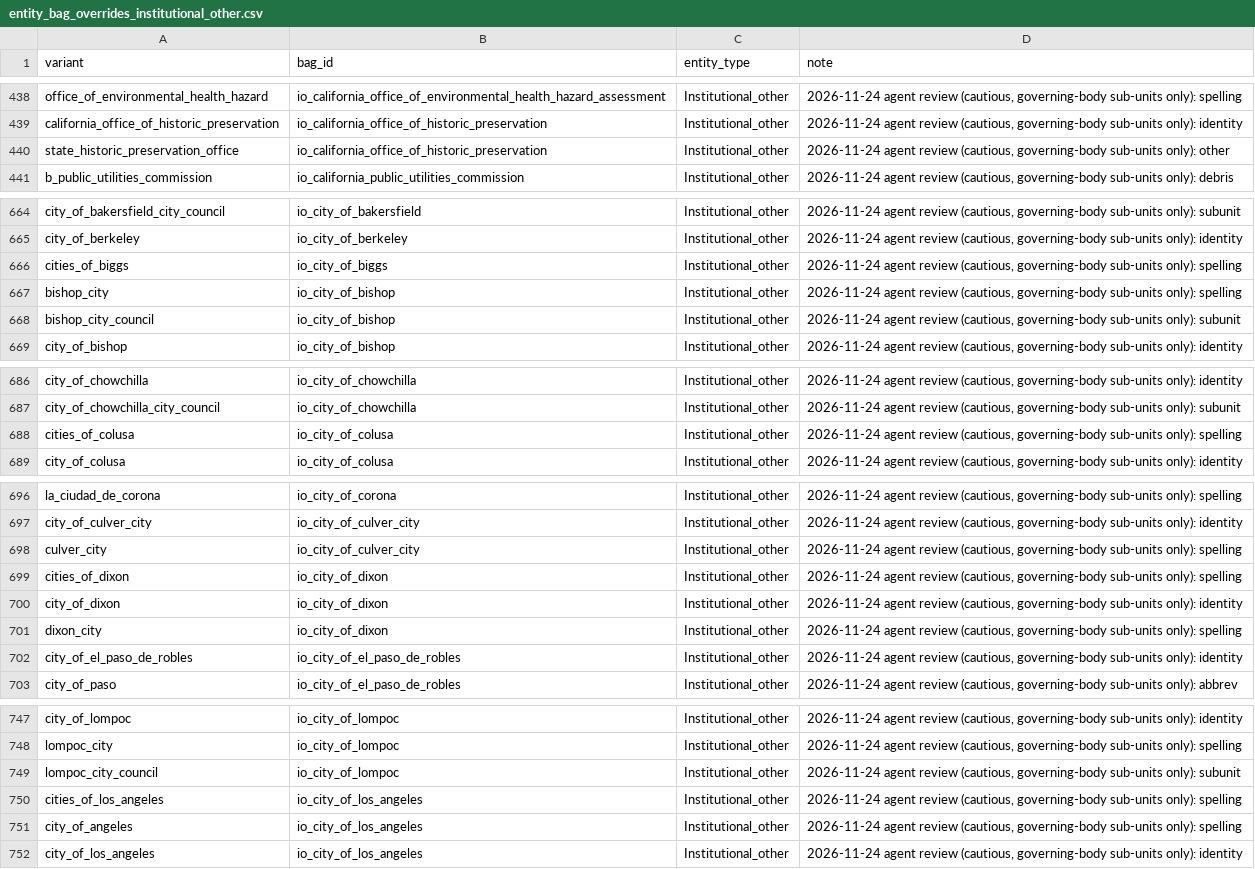
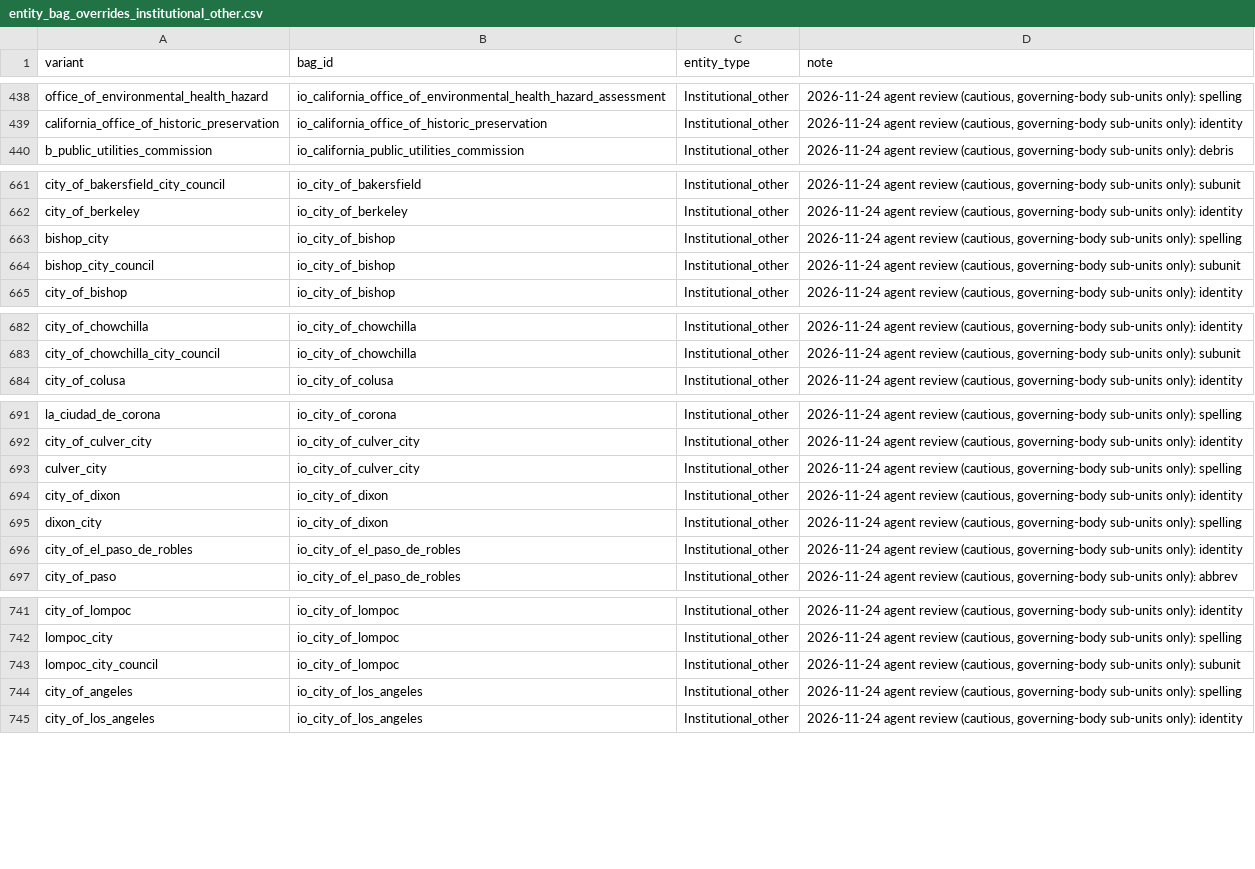
Before and after one commit to ucd-cepb/kings, a CSV file: Network_Innovation_Paper/inputs/entity_bag_overrides_institutional_other.csv, drawn as a sheet; only a part is shown, gaps mark what is left out; the diff covers the shown part only.

```diff
--- a/Network_Innovation_Paper/inputs/entity_bag_overrides_institutional_other.csv
+++ b/Network_Innovation_Paper/inputs/entity_bag_overrides_institutional_other.csv
@@ -439,3 +439,2 @@ office_of_environmental_health_hazard,io_california_office_of_environmental_heal
 california_office_of_historic_preservation,io_california_office_of_historic_preservation,Institutional_other,"2026-11-24 agent review (cautious, governing-body sub-units only): identity"
-state_historic_preservation_office,io_california_office_of_historic_preservation,Institutional_other,"2026-11-24 agent review (cautious, governing-body sub-units only): other"
 b_public_utilities_commission,io_california_public_utilities_commission,Institutional_other,"2026-11-24 agent review (cautious, governing-body sub-units only): debris"
@@ -665,3 +662,2 @@ city_of_bakersfield_city_council,io_city_of_bakersfield,Institutional_other,"202
 city_of_berkeley,io_city_of_berkeley,Institutional_other,"2026-11-24 agent review (cautious, governing-body sub-units only): identity"
-cities_of_biggs,io_city_of_biggs,Institutional_other,"2026-11-24 agent review (cautious, governing-body sub-units only): spelling"
 bishop_city,io_city_of_bishop,Institutional_other,"2026-11-24 agent review (cautious, governing-body sub-units only): spelling"
@@ -687,3 +683,2 @@ city_of_chowchilla,io_city_of_chowchilla,Institutional_other,"2026-11-24 agent r
 city_of_chowchilla_city_council,io_city_of_chowchilla,Institutional_other,"2026-11-24 agent review (cautious, governing-body sub-units only): subunit"
-cities_of_colusa,io_city_of_colusa,Institutional_other,"2026-11-24 agent review (cautious, governing-body sub-units only): spelling"
 city_of_colusa,io_city_of_colusa,Institutional_other,"2026-11-24 agent review (cautious, governing-body sub-units only): identity"
@@ -698,3 +693,2 @@ city_of_culver_city,io_city_of_culver_city,Institutional_other,"2026-11-24 agent
 culver_city,io_city_of_culver_city,Institutional_other,"2026-11-24 agent review (cautious, governing-body sub-units only): spelling"
-cities_of_dixon,io_city_of_dixon,Institutional_other,"2026-11-24 agent review (cautious, governing-body sub-units only): spelling"
 city_of_dixon,io_city_of_dixon,Institutional_other,"2026-11-24 agent review (cautious, governing-body sub-units only): identity"
@@ -749,3 +743,2 @@ lompoc_city,io_city_of_lompoc,Institutional_other,"2026-11-24 agent review (caut
 lompoc_city_council,io_city_of_lompoc,Institutional_other,"2026-11-24 agent review (cautious, governing-body sub-units only): subunit"
-cities_of_los_angeles,io_city_of_los_angeles,Institutional_other,"2026-11-24 agent review (cautious, governing-body sub-units only): spelling"
 city_of_angeles,io_city_of_los_angeles,Institutional_other,"2026-11-24 agent review (cautious, governing-body sub-units only): spelling"
```
Also changed, not shown: 15 removed rows elsewhere in this file, Network_Innovation_Paper/data_products/01_entity_classification/alter_bag_clusters.csv, 1 other file.
